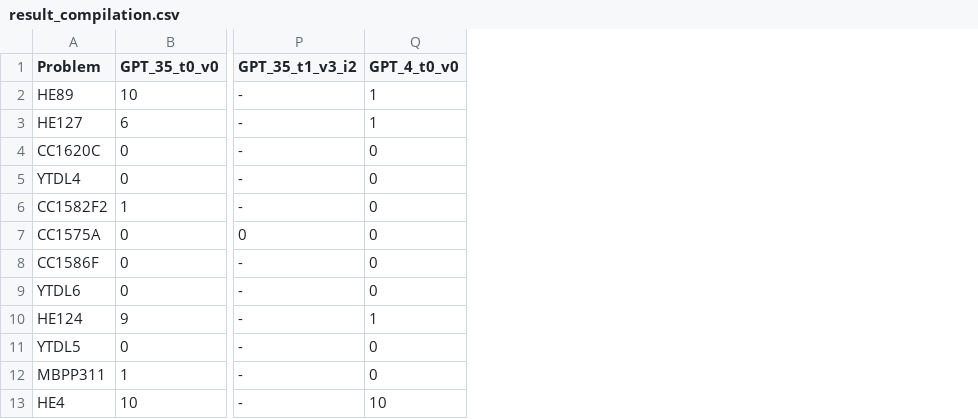
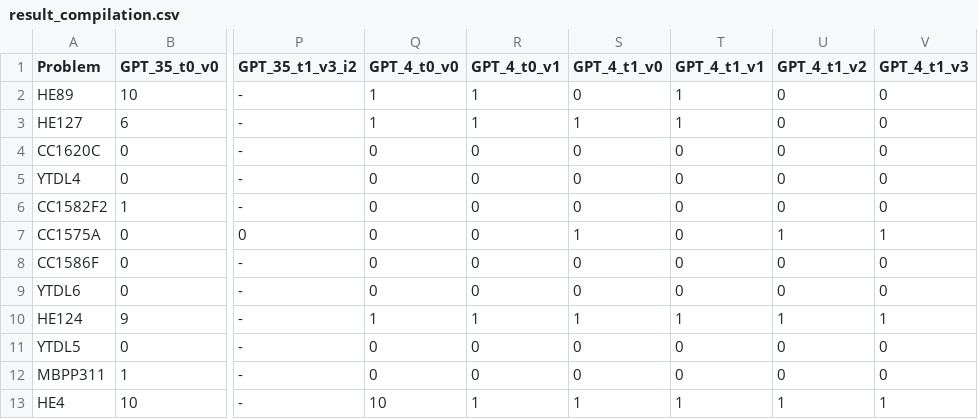
Before and after one commit to RinaCarvalho/TG2, a CSV file: result_compilation.csv, drawn as a sheet; only a part is shown, gaps mark what is left out; the diff names each change by its address in the sheet, - before the commit and + after, or states it on an @@ line.

Commit message:
Compile results

```diff
--- a/result_compilation.csv
+++ b/result_compilation.csv
+column R (GPT_4_t0_v1), rows 2-13: 1 | 1 | 0 | 0 | 0 | 0 | 0 | 0 | 1 | 0 | 0 | 1
+column S (GPT_4_t1_v0), rows 2-13: 0 | 1 | 0 | 0 | 0 | 1 | 0 | 0 | 1 | 0 | 0 | 1
+column T (GPT_4_t1_v1), rows 2-13: 1 | 1 | 0 | 0 | 0 | 0 | 0 | 0 | 1 | 0 | 0 | 1
+column U (GPT_4_t1_v2), rows 2-13: 0 | 0 | 0 | 0 | 0 | 1 | 0 | 0 | 1 | 0 | 0 | 1
+column V (GPT_4_t1_v3), rows 2-13: 0 | 0 | 0 | 0 | 0 | 1 | 0 | 0 | 1 | 0 | 0 | 1
```
